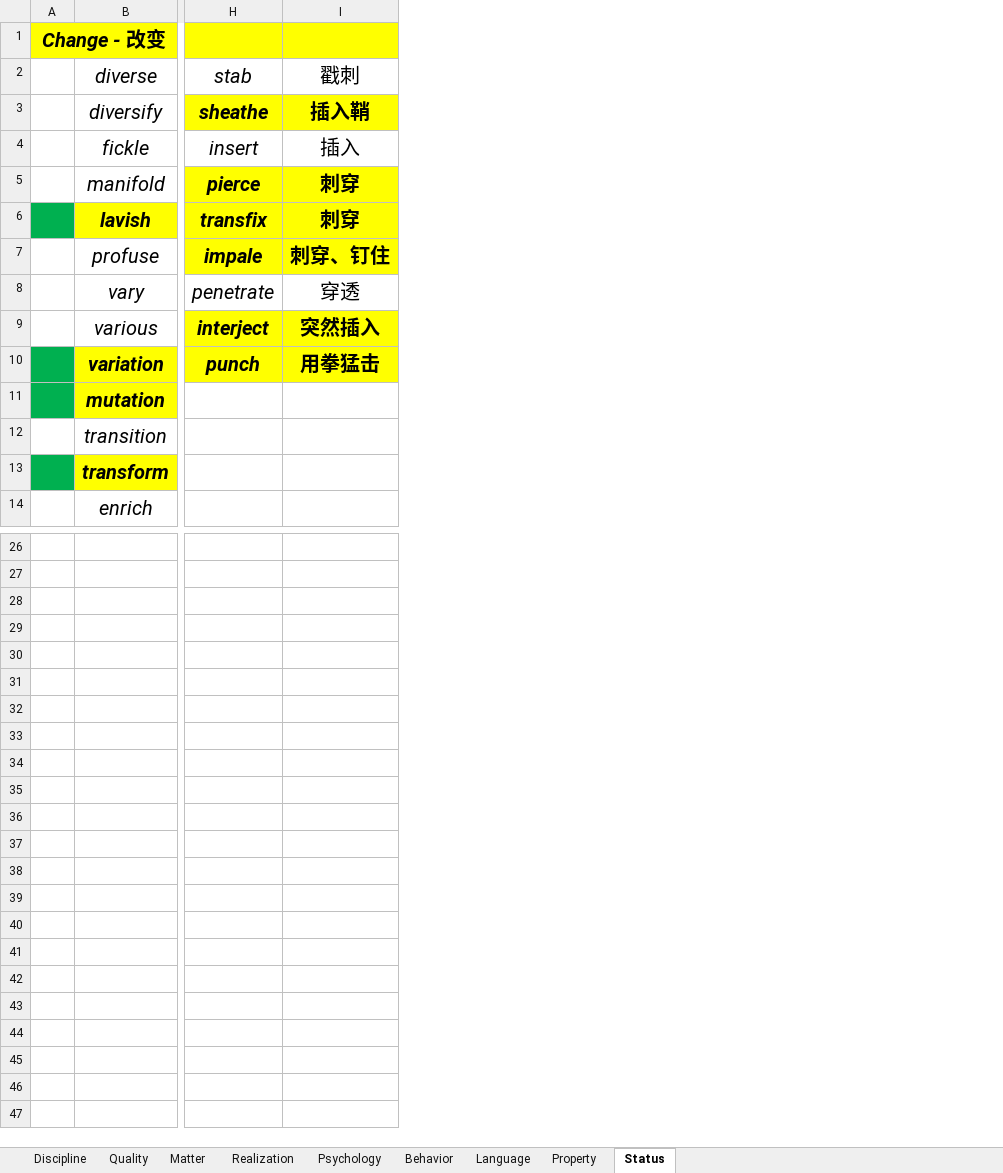
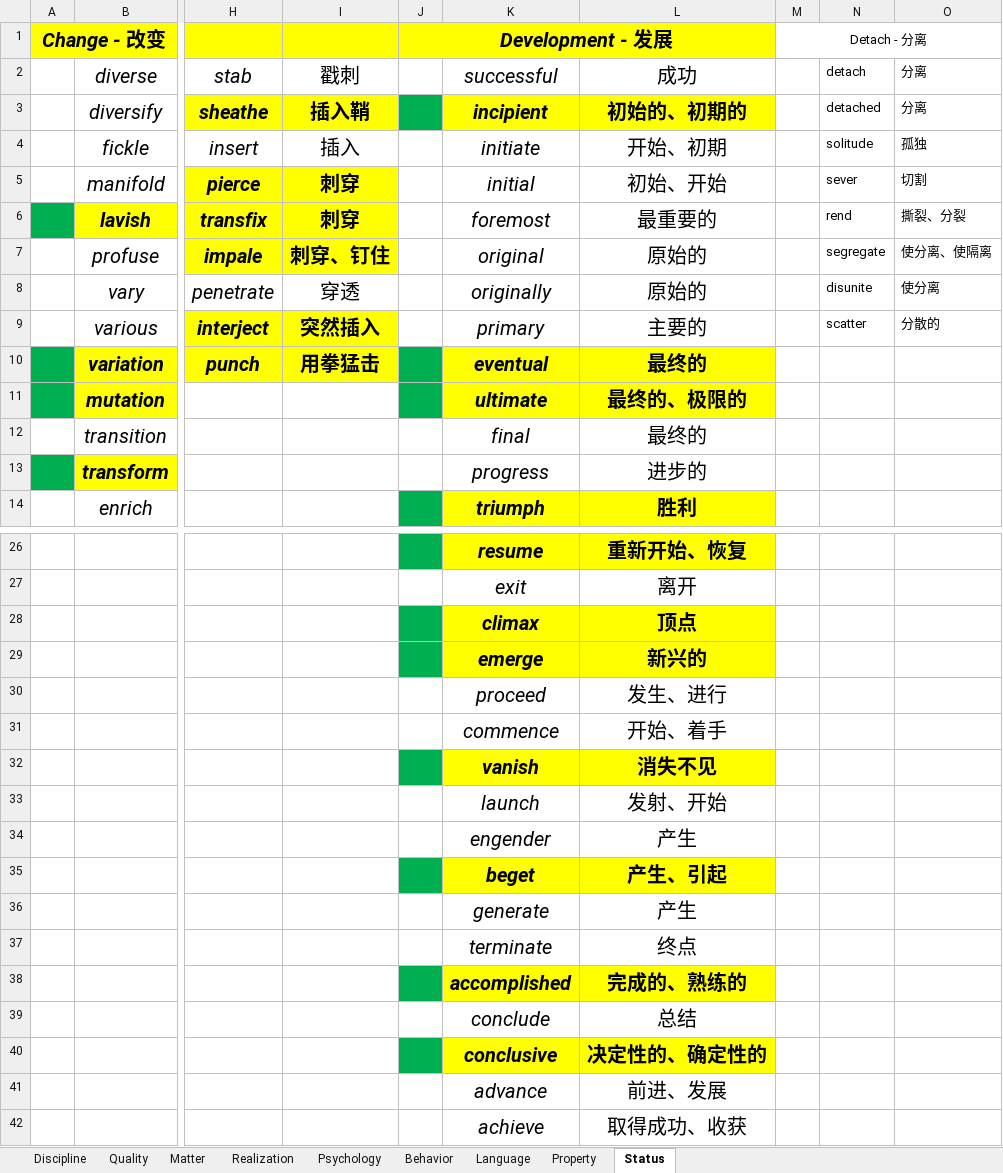
Before and after one commit to k-ning/RECORDING, an Excel workbook: WORDS.xlsx, sheet Status, drawn as a sheet; only a part is shown, gaps mark what is left out; values as stored, in another font and other column widths than the file's, no borders; rows hold the shown columns only; the diff names each change by its address in the sheet, - before the commit and + after, or states it on an @@ line.

Commit message:
Update WORDS.xlsx

```diff
--- a/WORDS.xlsx (sheet Status)
+++ b/WORDS.xlsx (sheet Status)
+column J, row 1: Development - 发展
+column K, rows 2-14: successful | incipient | initiate | initial | foremost | original | originally | primary | eventual | ultimate | final | progress | triumph; rows 26-27: resume | exit
+column L, rows 2-14: 成功 | 初始的、初期的 | 开始、初期 | 初始、开始 | 最重要的 | 原始的 | 原始的 | 主要的 | 最终的 | 最终的、极限的 | 最终的 | 进步的 | 胜利; rows 26-27: 重新开始、恢复 | 离开
+column M, row 1: Detach - 分离
+column N, rows 2-9: detach | detached | solitude | sever | rend | segregate | disunite | scatter
+column O, rows 2-9: 分离 | 分离 | 孤独 | 切割 | 撕裂、分裂 | 使分离、使隔离 | 使分离 | 分散的
+row 28:  |  |  |  |  | climax | 顶点
+row 29:  |  |  |  |  | emerge | 新兴的
+row 30:  |  |  |  |  | proceed | 发生、进行
+row 31:  |  |  |  |  | commence | 开始、着手
+row 32:  |  |  |  |  | vanish | 消失不见
+row 33:  |  |  |  |  | launch | 发射、开始
+row 34:  |  |  |  |  | engender | 产生
+row 35:  |  |  |  |  | beget | 产生、引起
+row 36:  |  |  |  |  | generate | 产生
+row 37:  |  |  |  |  | terminate | 终点
+row 38:  |  |  |  |  | accomplished | 完成的、熟练的
+row 39:  |  |  |  |  | conclude | 总结
+row 40:  |  |  |  |  | conclusive | 决定性的、确定性的
+row 41:  |  |  |  |  | advance | 前进、发展
+row 42:  |  |  |  |  | achieve | 取得成功、收获
```
